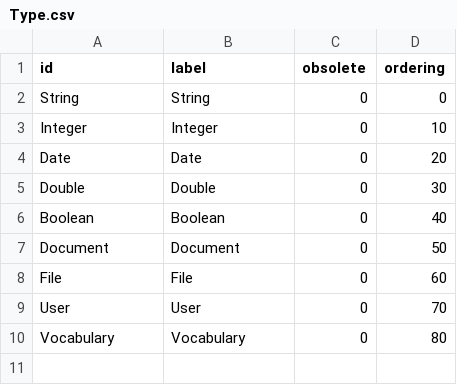
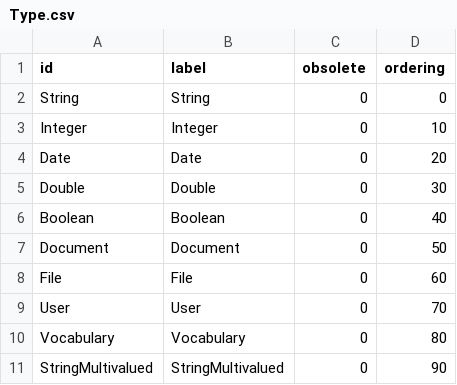
Before and after one commit to qualitified/qualitified-crm, a CSV file: qualitified-crm-core/src/main/resources/data/vocabularies/Type.csv, drawn as a sheet; the diff names each change by its address in the sheet, - before the commit and + after, or states it on an @@ line.

Commit message:
Account customization with new type 'StringMultivalued'

```diff
--- a/qualitified-crm-core/src/main/resources/data/vocabularies/Type.csv
+++ b/qualitified-crm-core/src/main/resources/data/vocabularies/Type.csv
+row 11: StringMultivalued | StringMultivalued | 0 | 90
```
Also changed, not shown: 3 other files.
